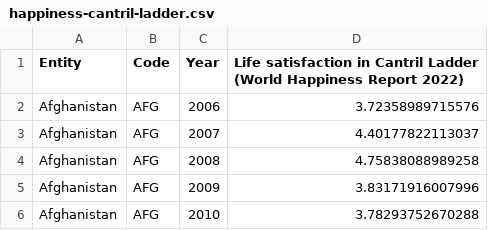
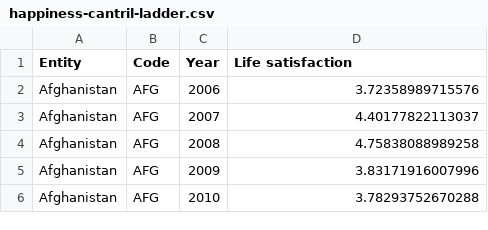
Before and after one commit to Noxemia/DAT405-Intro-DS-AI, a CSV file: datasets/happiness-cantril-ladder.csv, drawn as a sheet; only a part is shown.

```diff
--- a/datasets/happiness-cantril-ladder.csv
+++ b/datasets/happiness-cantril-ladder.csv
@@ -1,2 +1,2 @@
-Entity,Code,Year,Life satisfaction in Cantril Ladder (World Happiness Report 2022)
+Entity,Code,Year,Life satisfaction
 Afghanistan,AFG,2006,3.72358989715576
```
Also changed, not shown: datasets/TI-corruption-perception-index.csv, 3 other files.
